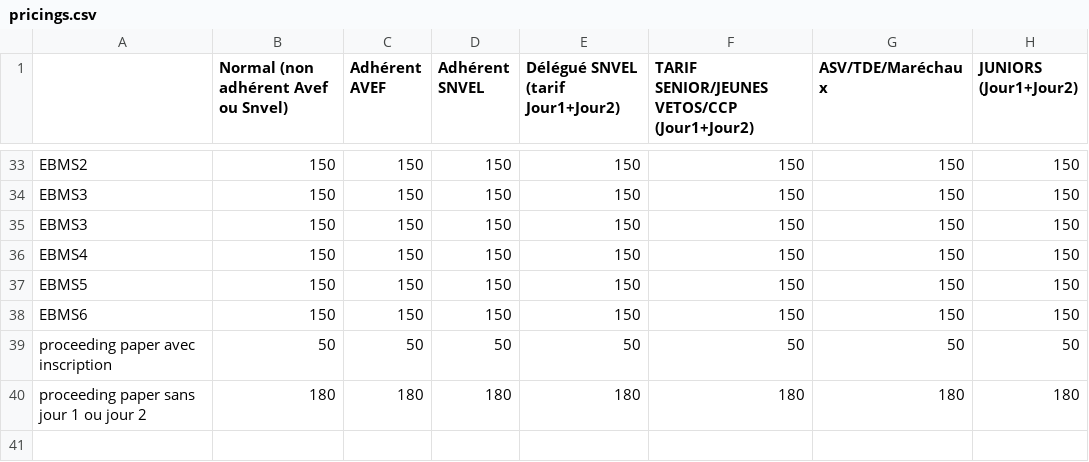
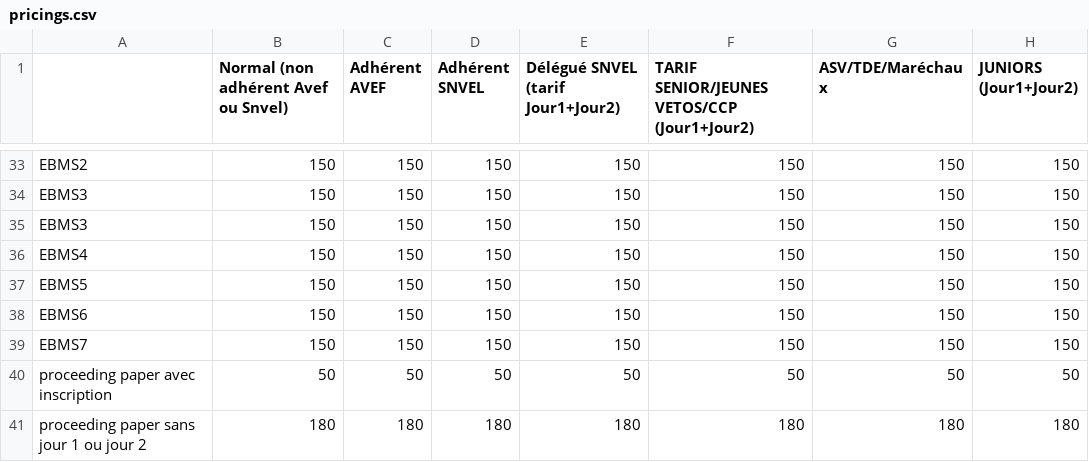
Before and after one commit to PEM--/congres-avef-snvel, a CSV file: app/packages/col-pricings/pricings.csv, drawn as a sheet; only a part is shown, gaps mark what is left out.

```diff
--- a/app/packages/col-pricings/pricings.csv
+++ b/app/packages/col-pricings/pricings.csv
@@ -38,2 +38,3 @@ EBMS5,150,150,150,150,150,150,150
 EBMS6,150,150,150,150,150,150,150
+EBMS7,150,150,150,150,150,150,150
 proceeding paper avec inscription,50,50,50,50,50,50,50
```
Also changed, not shown: 4 other files.
